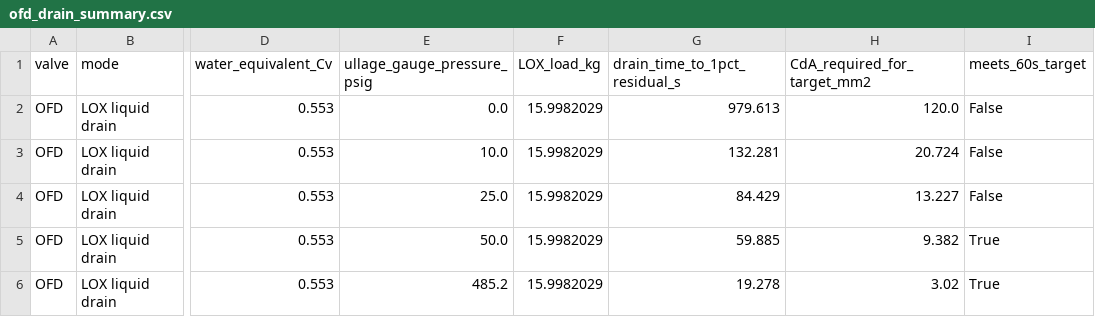
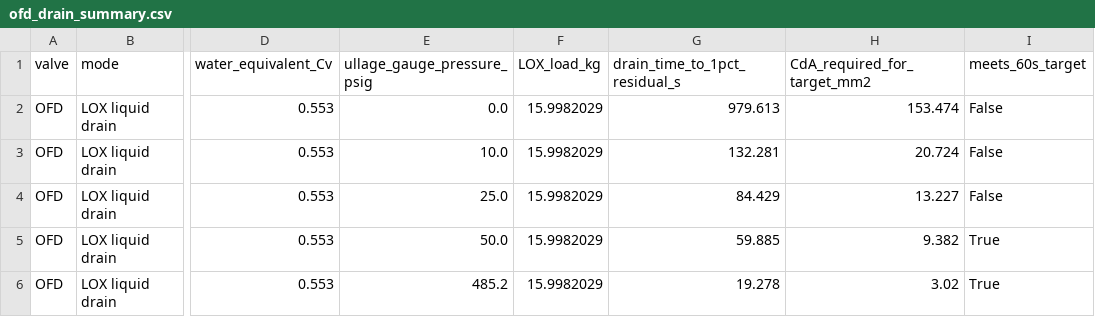
Before and after one commit to gt-space/hopper, a CSV file: sims/hopper_fullflow/isolated_sims/valve_sizing/outputs/valve_sizing_outputs/ofd_drain_summary.csv, drawn as a sheet; only a part is shown, gaps mark what is left out; the diff names each change by its address in the sheet, - before the commit and + after, or states it on an @@ line.

```diff
--- a/sims/hopper_fullflow/isolated_sims/valve_sizing/outputs/valve_sizing_outputs/ofd_drain_summary.csv
+++ b/sims/hopper_fullflow/isolated_sims/valve_sizing/outputs/valve_sizing_outputs/ofd_drain_summary.csv
-H2 (CdA_required_for_target_mm2): 120.0
+H2 (CdA_required_for_target_mm2): 153.474
```
Also changed, not shown: sims/hopper_fullflow/isolated_sims/valve_sizing/outputs/valve_sizing_outputs/ofd_drain_cda_sweep.csv, 4 other files.
